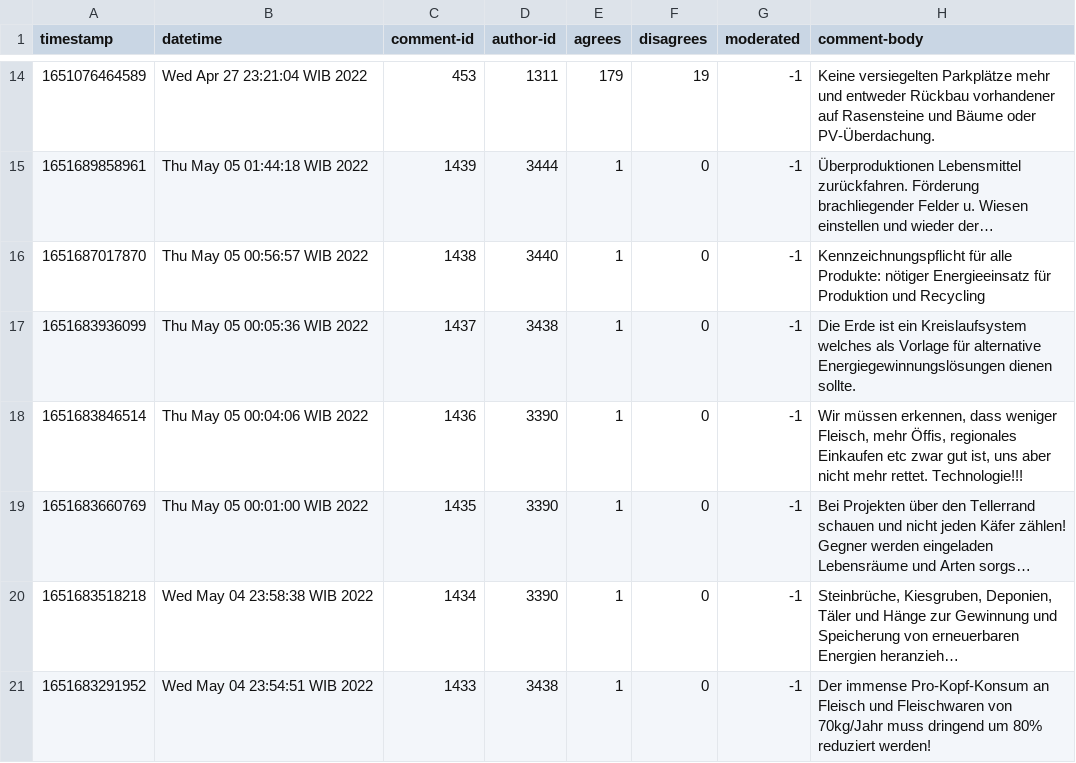
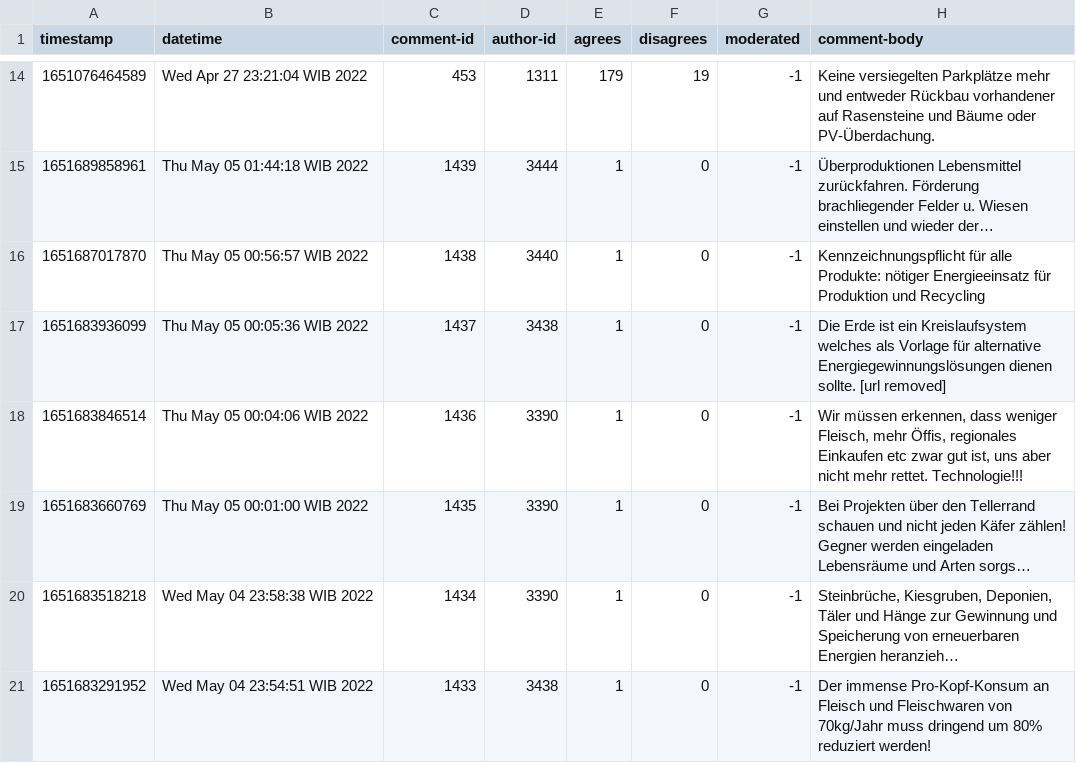
Before and after one commit to compdemocracy/openData, a CSV file: austria-climate.9xnndurbfm.2022-07-07/comments.csv, drawn as a sheet; only a part is shown, gaps mark what is left out; long unchanged cells end in ….

```diff
--- a/austria-climate.9xnndurbfm.2022-07-07/comments.csv
+++ b/austria-climate.9xnndurbfm.2022-07-07/comments.csv
@@ -16,3 +16,3 @@ timestamp,datetime,comment-id,author-id,agrees,disagrees,moderated,comment-body
 1651687017870,Thu May 05 00:56:57 WIB 2022,1438,3440,1,0,-1,Kennzeichnungspflicht für alle Produkte: nötiger Energieeinsatz für Produktion und Recycling
-1651683936099,Thu May 05 00:05:36 WIB 2022,1437,3438,1,0,-1,Die Erde ist ein Kreislaufsystem welches als Vorlage für alternative Energiegewinnungslösungen dienen sollte.
+1651683936099,Thu May 05 00:05:36 WIB 2022,1437,3438,1,0,-1,Die Erde ist ein Kreislaufsystem welches als Vorlage für alternative Energiegewinnungslösungen dienen sollte. [url removed]
 1651683846514,Thu May 05 00:04:06 WIB 2022,1436,3390,1,0,-1,"Wir müssen erkennen, dass weniger Fleisch, mehr Öffis, regionales Einkaufen etc zwar gut ist, uns aber nicht mehr rettet. Technologie!!!"
```
Also changed, not shown: austria-climate.5twd2jsnkf.2022-08-08/comments.csv, austria-climate.5tzfrp5eaa.2022-07-07/comments.csv.
